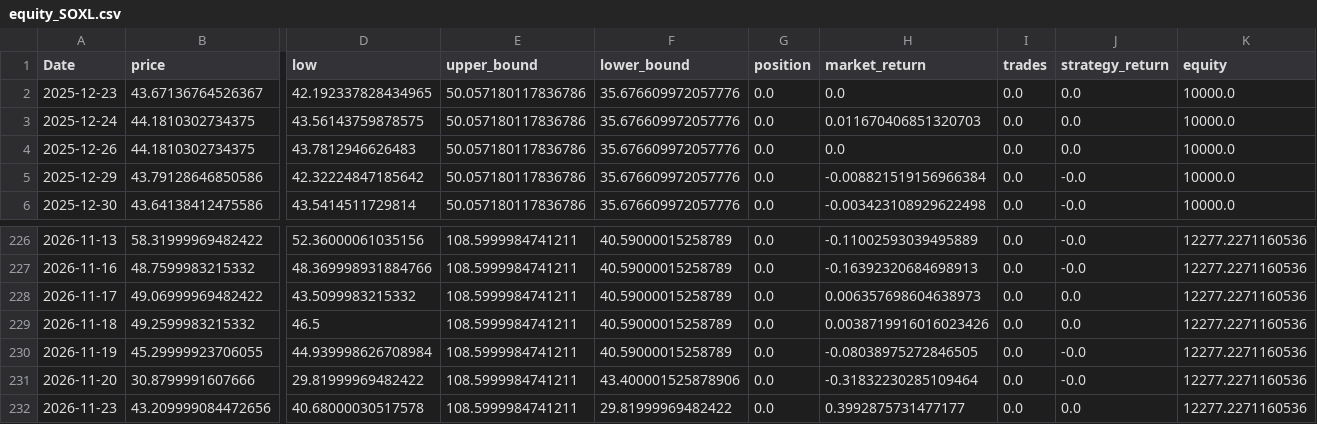
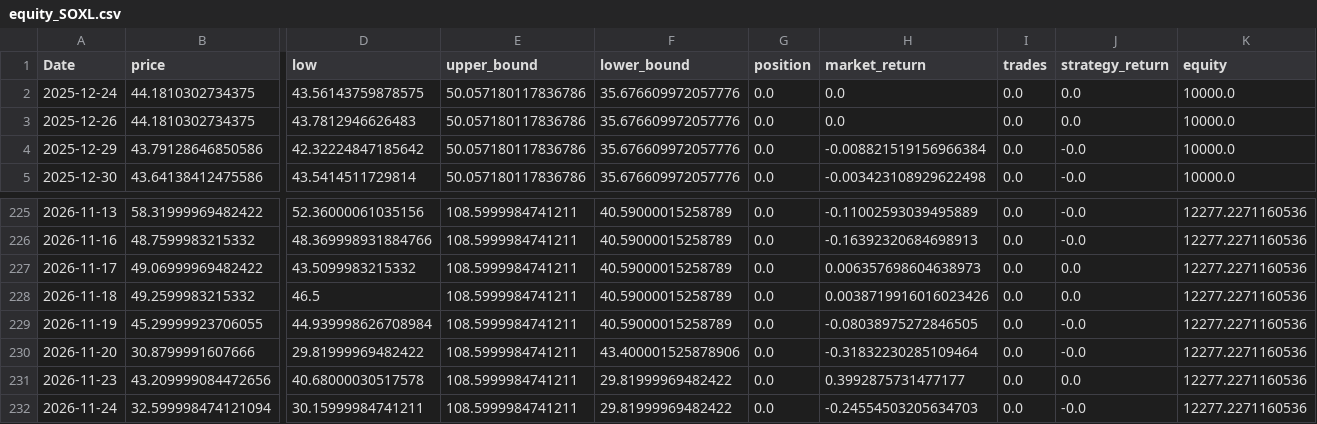
Before and after one commit to xyou860918-create/quant-backtest, a CSV file: paper_trading/logs/paper_trading/equity_SOXL.csv, drawn as a sheet; only a part is shown, gaps mark what is left out; removed rows and columns are numbered as before the commit, all else as after; rows hold the shown columns only; the diff names each change by its address in the sheet, - before the commit and + after, or states it on an @@ line.

```diff
--- a/paper_trading/logs/paper_trading/equity_SOXL.csv
+++ b/paper_trading/logs/paper_trading/equity_SOXL.csv
-row 2: 2025-12-23 | 43.67136764526367 | 42.192337828434965 | 50.057180117836786 | 35.676609972057776 | 0.0 | 0.0 | 0.0 | 0.0 | 10000.0
-H2 (market_return): 0.011670406851320703
+H2 (market_return): 0.0
+row 232: 2026-11-24 | 32.599998474121094 | 30.15999984741211 | 108.5999984741211 | 29.81999969482422 | 0.0 | -0.24554503205634703 | 0.0 | -0.0 | 12277.2271160536
```
Also changed, not shown: paper_trading/logs/paper_trading/equity_TQQQ.csv, paper_trading/logs/paper_trading/equity_TSLL.csv.
